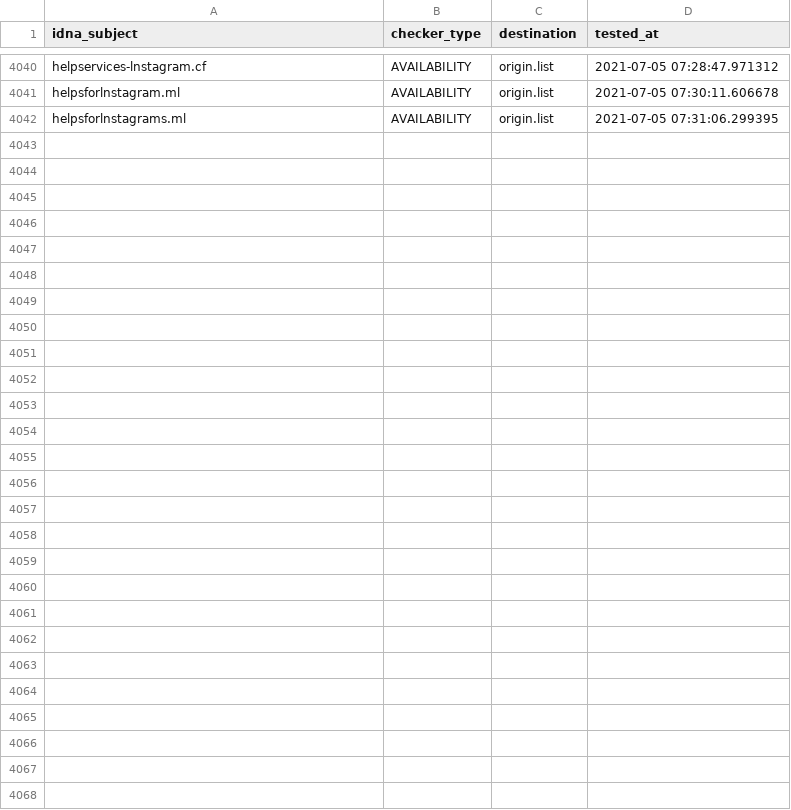
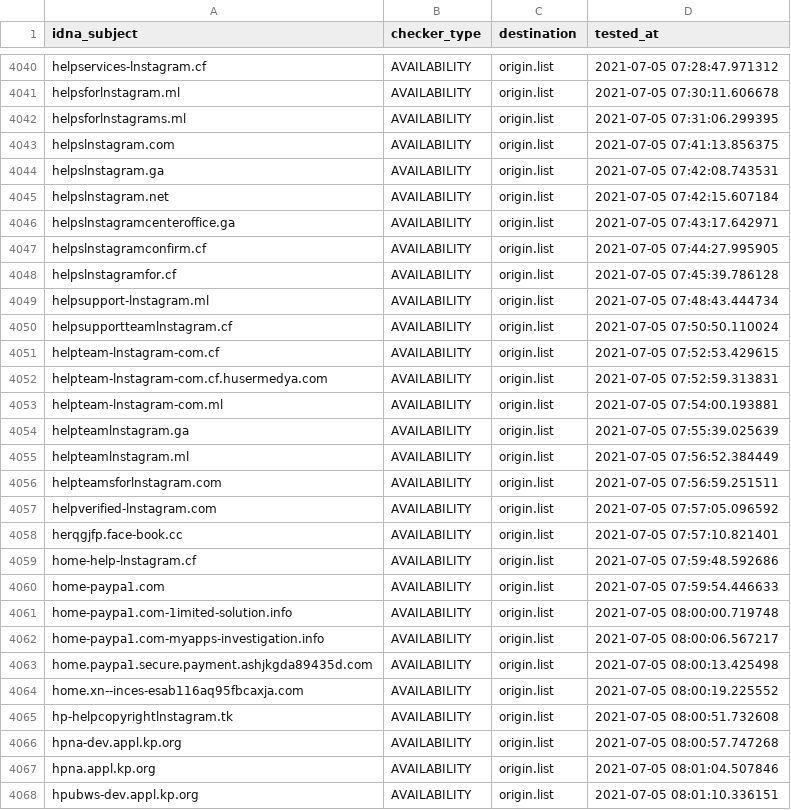
Before and after one commit to dead-hosts/iVOID.hosts_git_intr0, a CSV file: .pyfunceble/inactive.csv, drawn as a sheet; only a part is shown, gaps mark what is left out; the diff names each change by its address in the sheet, - before the commit and + after, or states it on an @@ line.

```diff
--- a/.pyfunceble/inactive.csv
+++ b/.pyfunceble/inactive.csv
+row 4043: helpslnstagram.com | AVAILABILITY | origin.list | 2021-07-05 07:41:13.856375
+row 4044: helpslnstagram.ga | AVAILABILITY | origin.list | 2021-07-05 07:42:08.743531
+row 4045: helpslnstagram.net | AVAILABILITY | origin.list | 2021-07-05 07:42:15.607184
+row 4046: helpslnstagramcenteroffice.ga | AVAILABILITY | origin.list | 2021-07-05 07:43:17.642971
+row 4047: helpslnstagramconfirm.cf | AVAILABILITY | origin.list | 2021-07-05 07:44:27.995905
+row 4048: helpslnstagramfor.cf | AVAILABILITY | origin.list | 2021-07-05 07:45:39.786128
+row 4049: helpsupport-lnstagram.ml | AVAILABILITY | origin.list | 2021-07-05 07:48:43.444734
+row 4050: helpsupportteamlnstagram.cf | AVAILABILITY | origin.list | 2021-07-05 07:50:50.110024
+row 4051: helpteam-lnstagram-com.cf | AVAILABILITY | origin.list | 2021-07-05 07:52:53.429615
+row 4052: helpteam-lnstagram-com.cf.husermedya.com | AVAILABILITY | origin.list | 2021-07-05 07:52:59.313831
+row 4053: helpteam-lnstagram-com.ml | AVAILABILITY | origin.list | 2021-07-05 07:54:00.193881
+row 4054: helpteamlnstagram.ga | AVAILABILITY | origin.list | 2021-07-05 07:55:39.025639
+row 4055: helpteamlnstagram.ml | AVAILABILITY | origin.list | 2021-07-05 07:56:52.384449
+row 4056: helpteamsforlnstagram.com | AVAILABILITY | origin.list | 2021-07-05 07:56:59.251511
+row 4057: helpverified-lnstagram.com | AVAILABILITY | origin.list | 2021-07-05 07:57:05.096592
+row 4058: herqgjfp.face-book.cc | AVAILABILITY | origin.list | 2021-07-05 07:57:10.821401
+row 4059: home-help-lnstagram.cf | AVAILABILITY | origin.list | 2021-07-05 07:59:48.592686
+row 4060: home-paypa1.com | AVAILABILITY | origin.list | 2021-07-05 07:59:54.446633
+row 4061: home-paypa1.com-1imited-solution.info | AVAILABILITY | origin.list | 2021-07-05 08:00:00.719748
+row 4062: home-paypa1.com-myapps-investigation.info | AVAILABILITY | origin.list | 2021-07-05 08:00:06.567217
+row 4063: home.paypa1.secure.payment.ashjkgda89435d.com | AVAILABILITY | origin.list | 2021-07-05 08:00:13.425498
+row 4064: home.xn--inces-esab116aq95fbcaxja.com | AVAILABILITY | origin.list | 2021-07-05 08:00:19.225552
+row 4065: hp-helpcopyrightlnstagram.tk | AVAILABILITY | origin.list | 2021-07-05 08:00:51.732608
+row 4066: hpna-dev.appl.kp.org | AVAILABILITY | origin.list | 2021-07-05 08:00:57.747268
+row 4067: hpna.appl.kp.org | AVAILABILITY | origin.list | 2021-07-05 08:01:04.507846
+row 4068: hpubws-dev.appl.kp.org | AVAILABILITY | origin.list | 2021-07-05 08:01:10.336151
```
Also changed, not shown: 11 other files.
